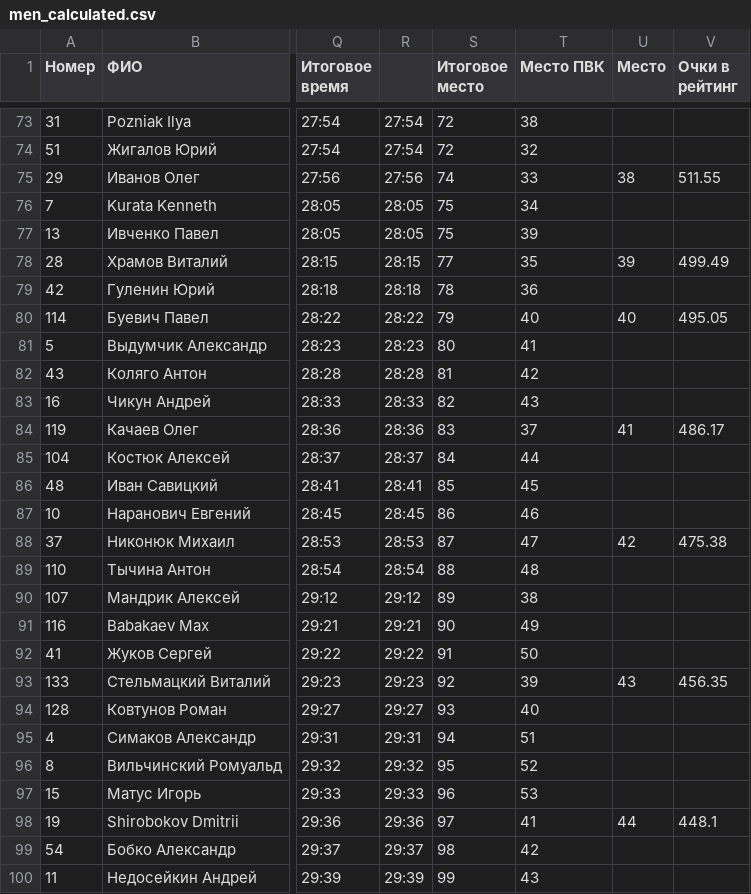
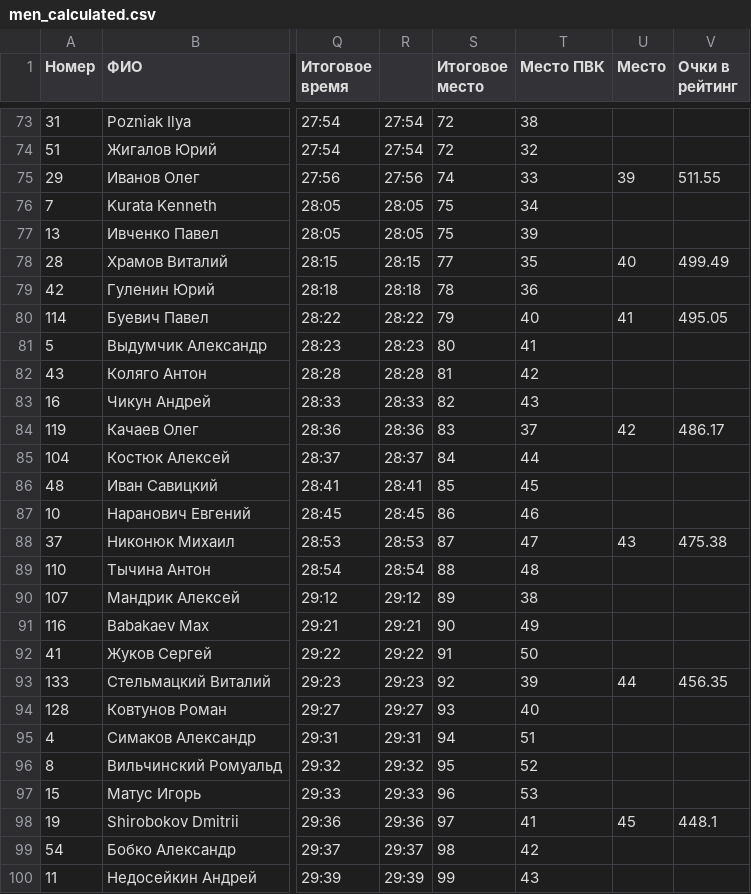
Before and after one commit to mkharytonau/bft-league-rating, a CSV file: src/main/resources/2025/Minsk_Indoor_Triathlon/men_calculated.csv, drawn as a sheet; only a part is shown, gaps mark what is left out; the diff covers the shown part only; the diff names each change by its address in the sheet, - before the commit and + after, or states it on an @@ line.

```diff
--- a/src/main/resources/2025/Minsk_Indoor_Triathlon/men_calculated.csv
+++ b/src/main/resources/2025/Minsk_Indoor_Triathlon/men_calculated.csv
-U75 (Место): 38
+U75 (Место): 39
-U78 (Место): 39
+U78 (Место): 40
-U80 (Место): 40
+U80 (Место): 41
-U84 (Место): 41
+U84 (Место): 42
-U88 (Место): 42
+U88 (Место): 43
-U93 (Место): 43
+U93 (Место): 44
-U98 (Место): 44
+U98 (Место): 45
```
Also changed, not shown: 40 edited cells elsewhere in this file, src/main/resources/2025/BraslavKross/men_calculated.csv, src/main/resources/2025/Drogichin/men_calculated.csv, 7 other files.
